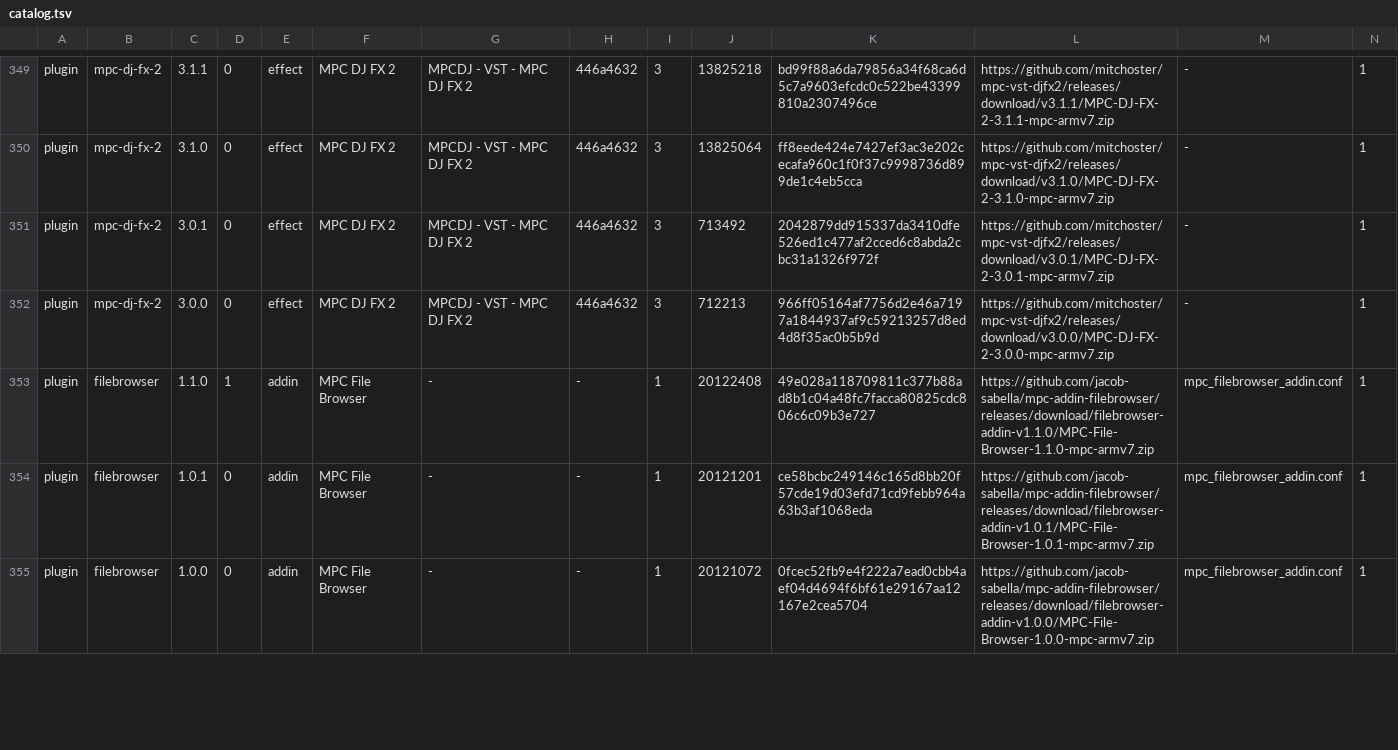
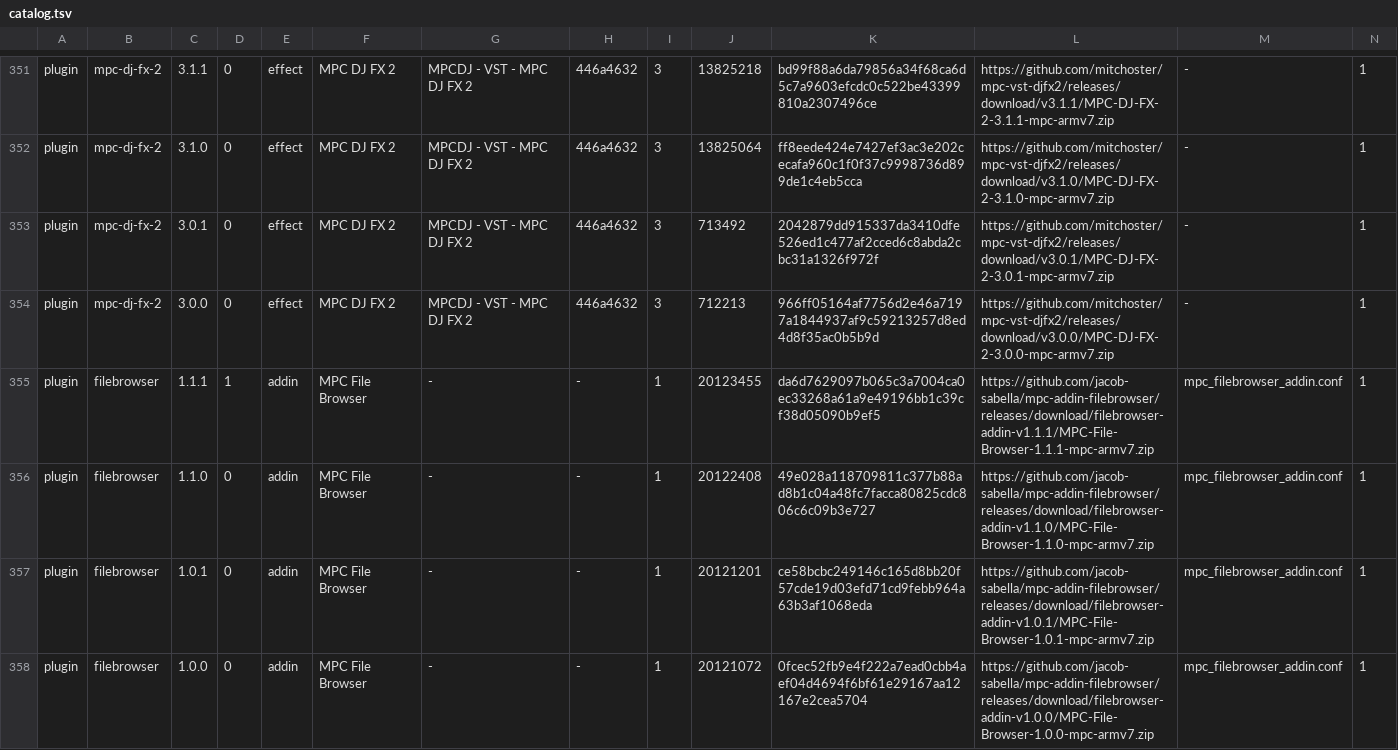
Before and after one commit to sd88me/sd88me.github.io, a TSV file: mpc-vst-plugins/catalog.tsv, drawn as a sheet; only a part is shown, gaps mark what is left out; addresses are those after the commit; rows hold the shown columns only; the diff covers the shown part only; the diff names each change by its address in the sheet, - before the commit and + after, or states it on an @@ line.

Commit message:
Mirror the catalog from open-mpc/mpc-vst-plugins@2bdf15c

```diff
--- a/mpc-vst-plugins/catalog.tsv
+++ b/mpc-vst-plugins/catalog.tsv
+row 355: plugin | filebrowser | 1.1.1 | 1 | addin | MPC File Browser | - | - | 1 | 20123455 | da6d7629097b065c3a7004ca0ec33268a61a9e49196bb1c39cf38d05090b9ef5 | https://github.com/jacob-sabella/mpc-addin-filebrowser/releases/download/filebrowser-addin-v1.1.1/MPC-File-Browser-1.1.1-mpc-armv7.zip | mpc_filebrowser_addin.conf | 1
-D356: 1
+D356: 0
```
Also changed, not shown: 7 added rows and 7 edited cells elsewhere in this file, 2 other files.
